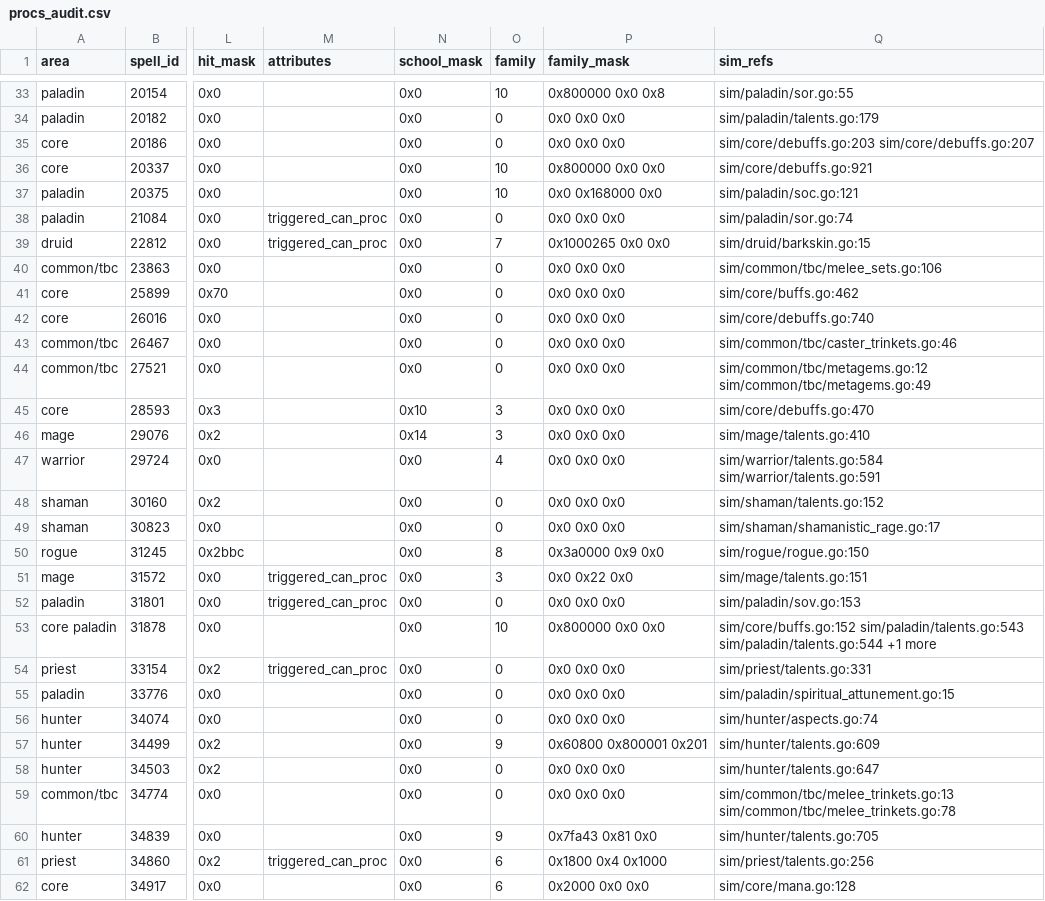
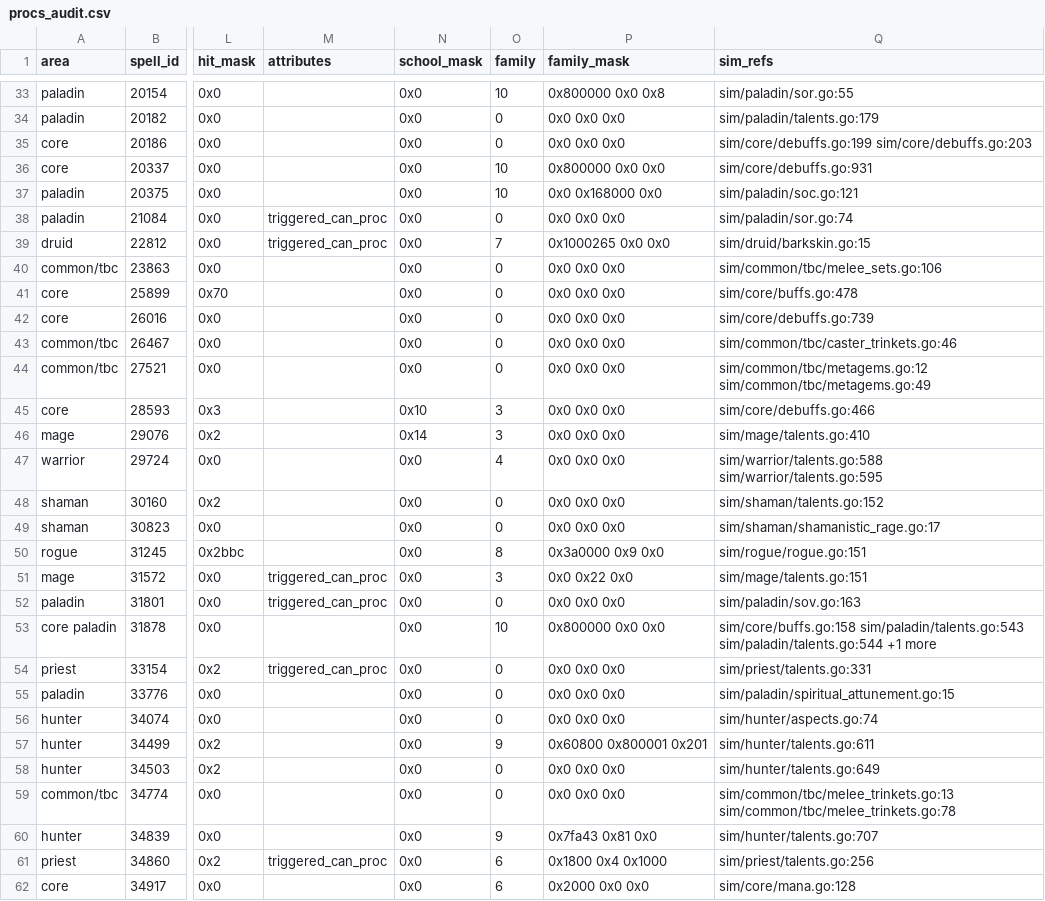
Before and after one commit to ArkosLUL/wowsim, a CSV file: docs/azerothcore-parity/audit/procs_audit.csv, drawn as a sheet; only a part is shown, gaps mark what is left out; the diff covers the shown part only; the diff names each change by its address in the sheet, - before the commit and + after, or states it on an @@ line.

```diff
--- a/docs/azerothcore-parity/audit/procs_audit.csv
+++ b/docs/azerothcore-parity/audit/procs_audit.csv
-Q35 (sim_refs): sim/core/debuffs.go:203 sim/core/debuffs.go:207
+Q35 (sim_refs): sim/core/debuffs.go:199 sim/core/debuffs.go:203
-Q36 (sim_refs): sim/core/debuffs.go:921
+Q36 (sim_refs): sim/core/debuffs.go:931
-Q41 (sim_refs): sim/core/buffs.go:462
+Q41 (sim_refs): sim/core/buffs.go:478
-Q42 (sim_refs): sim/core/debuffs.go:740
+Q42 (sim_refs): sim/core/debuffs.go:739
-Q45 (sim_refs): sim/core/debuffs.go:470
+Q45 (sim_refs): sim/core/debuffs.go:466
-Q47 (sim_refs): sim/warrior/talents.go:584 sim/warrior/talents.go:591
+Q47 (sim_refs): sim/warrior/talents.go:588 sim/warrior/talents.go:595
-Q50 (sim_refs): sim/rogue/rogue.go:150
+Q50 (sim_refs): sim/rogue/rogue.go:151
-Q52 (sim_refs): sim/paladin/sov.go:153
+Q52 (sim_refs): sim/paladin/sov.go:163
-Q53 (sim_refs): sim/core/buffs.go:152 sim/paladin/talents.go:543 sim/paladin/talents.go:544…
+Q53 (sim_refs): sim/core/buffs.go:158 sim/paladin/talents.go:543 sim/paladin/talents.go:544…
-Q57 (sim_refs): sim/hunter/talents.go:609
+Q57 (sim_refs): sim/hunter/talents.go:611
-Q58 (sim_refs): sim/hunter/talents.go:647
+Q58 (sim_refs): sim/hunter/talents.go:649
-Q60 (sim_refs): sim/hunter/talents.go:705
+Q60 (sim_refs): sim/hunter/talents.go:707
```
Also changed, not shown: 2 removed rows and 38 edited cells elsewhere in this file, docs/azerothcore-parity/audit/spells_audit.csv, docs/azerothcore-parity/audit/spells_missing.csv.
